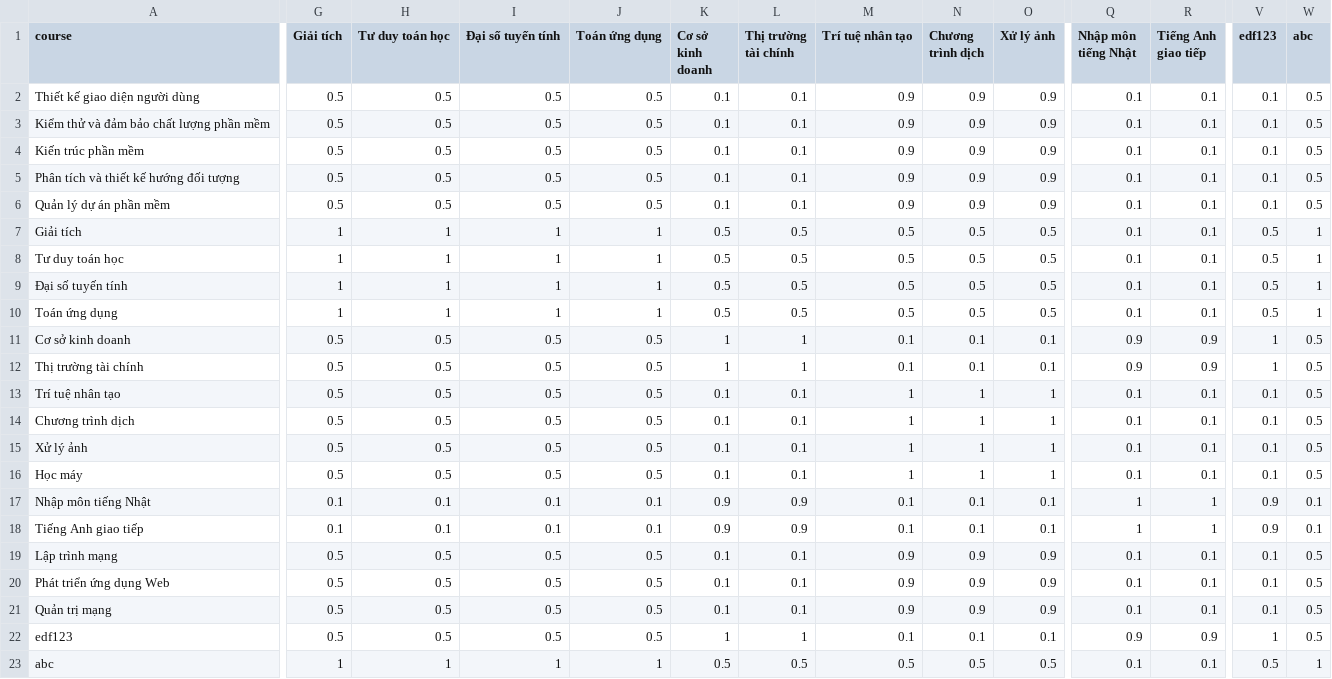
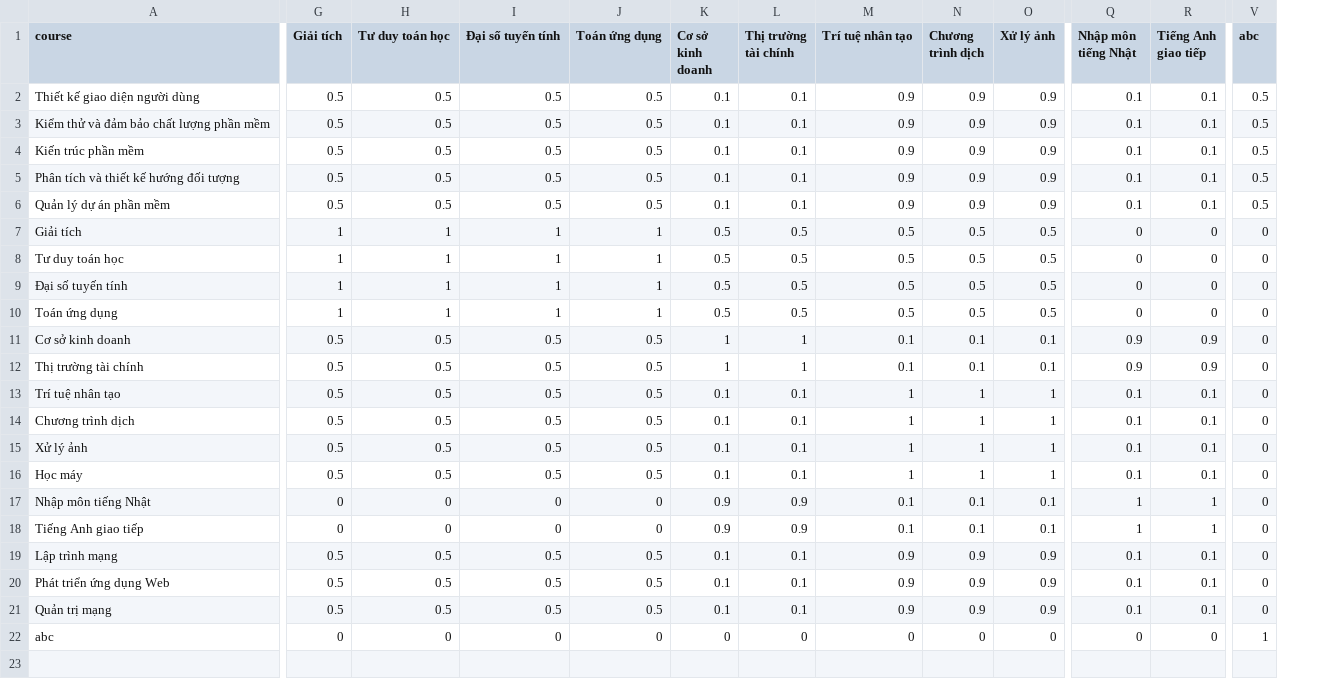
Before and after one commit to vucongduy192/elearning, a CSV file: public/recommend/similarC_matrix.csv, drawn as a sheet; only a part is shown, gaps mark what is left out; removed rows and columns are numbered as before the commit, all else as after; rows hold the shown columns only; the diff covers the shown part only; the diff names each change by its address in the sheet, - before the commit and + after, or states it on an @@ line.

```diff
--- a/public/recommend/similarC_matrix.csv
+++ b/public/recommend/similarC_matrix.csv
-column V (edf123), rows 2-21: 0.1 | 0.1 | 0.1 | 0.1 | 0.1 | 0.5 | 0.5 | 0.5 | 0.5 | 1 | 1 | 0.1 | 0.1 | 0.1 | 0.1 | 0.9 | 0.9 | 0.1 | 0.1 | 0.1; row 23: 0.5
-Q7:Q10 (Nhập môn tiếng Nhật): 0.1
+Q7:Q10 (Nhập môn tiếng Nhật): 0
-R7:R10 (Tiếng Anh giao tiếp): 0.1
+R7:R10 (Tiếng Anh giao tiếp): 0
-V7:V10 (abc): 1
+V7:V10 (abc): 0
-V11:V16 (abc): 0.5
+V11:V16 (abc): 0
-G17:G18 (Giải tích): 0.1
+G17:G18 (Giải tích): 0
-H17:H18 (Tư duy toán học): 0.1
+H17:H18 (Tư duy toán học): 0
-I17:I18 (Đại số tuyến tính): 0.1
+I17:I18 (Đại số tuyến tính): 0
-J17:J18 (Toán ứng dụng): 0.1
+J17:J18 (Toán ứng dụng): 0
-V17:V18 (abc): 0.1
+V17:V18 (abc): 0
-V19:V21 (abc): 0.5
+V19:V21 (abc): 0
-row 22: edf123 | 0.5 | 0.5 | 0.5 | 0.5 | 1 | 1 | 0.1 | 0.1 | 0.1 | 0.9 | 0.9 | 1 | 0.5
-G22 (Giải tích): 1
+G22 (Giải tích): 0
-H22 (Tư duy toán học): 1
+H22 (Tư duy toán học): 0
-I22 (Đại số tuyến tính): 1
+I22 (Đại số tuyến tính): 0
-J22 (Toán ứng dụng): 1
+J22 (Toán ứng dụng): 0
-K22 (Cơ sở kinh doanh): 0.5
+K22 (Cơ sở kinh doanh): 0
-L22 (Thị trường tài chính): 0.5
+L22 (Thị trường tài chính): 0
-M22 (Trí tuệ nhân tạo): 0.5
+M22 (Trí tuệ nhân tạo): 0
-N22 (Chương trình dịch): 0.5
+N22 (Chương trình dịch): 0
-O22 (Xử lý ảnh): 0.5
+O22 (Xử lý ảnh): 0
-Q22 (Nhập môn tiếng Nhật): 0.1
+Q22 (Nhập môn tiếng Nhật): 0
-R22 (Tiếng Anh giao tiếp): 0.1
+R22 (Tiếng Anh giao tiếp): 0
```
Also changed, not shown: 4 edited cells elsewhere in this file, public/recommend/category_matrix.csv, public/recommend/similar_matrix.csv, 16 other files.
